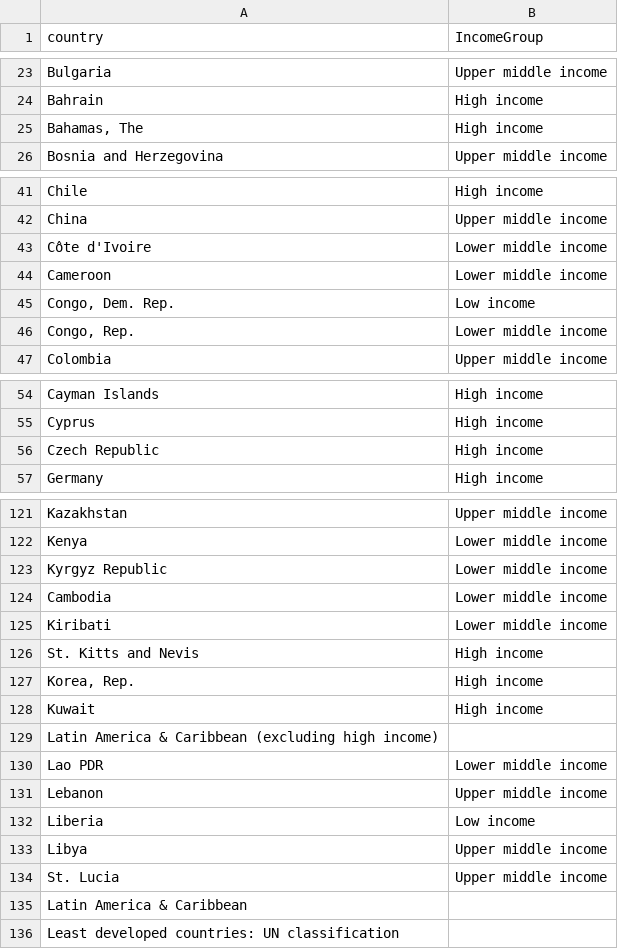
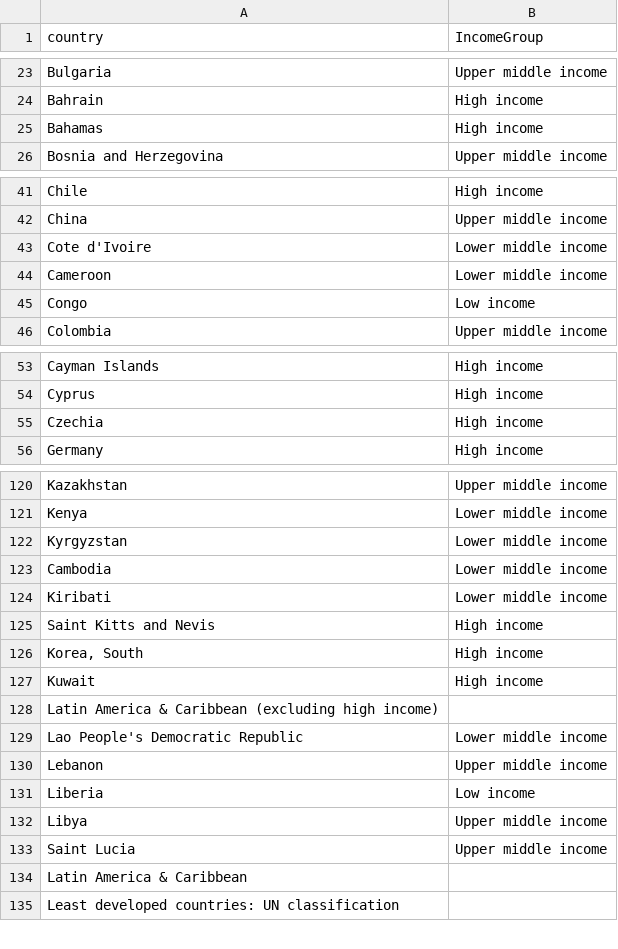
Before and after one commit to ZCTan762/dietary-patterns-and-covid, a CSV file: Code and data/income_group.csv, drawn as a sheet; only a part is shown, gaps mark what is left out; the diff covers the shown part only.

```diff
--- a/Code and data/income_group.csv
+++ b/Code and data/income_group.csv
@@ -24,3 +24,3 @@ Bulgaria,Upper middle income
 Bahrain,High income
-"Bahamas, The",High income
+Bahamas,High income
 Bosnia and Herzegovina,Upper middle income
@@ -42,6 +42,5 @@ Chile,High income
 China,Upper middle income
-Côte d'Ivoire,Lower middle income
+Cote d'Ivoire,Lower middle income
 Cameroon,Lower middle income
-"Congo, Dem. Rep.",Low income
-"Congo, Rep.",Lower middle income
+Congo,Low income
 Colombia,Upper middle income
@@ -55,3 +54,3 @@ Cayman Islands,High income
 Cyprus,High income
-Czech Republic,High income
+Czechia,High income
 Germany,High income
@@ -122,10 +121,10 @@ Kazakhstan,Upper middle income
 Kenya,Lower middle income
-Kyrgyz Republic,Lower middle income
+Kyrgyzstan,Lower middle income
 Cambodia,Lower middle income
 Kiribati,Lower middle income
-St. Kitts and Nevis,High income
-"Korea, Rep.",High income
+Saint Kitts and Nevis,High income
+"Korea, South",High income
 Kuwait,High income
 Latin America & Caribbean (excluding high income),
-Lao PDR,Lower middle income
+Lao People's Democratic Republic,Lower middle income
 Lebanon,Upper middle income
@@ -133,3 +132,3 @@ Liberia,Low income
 Libya,Upper middle income
-St. Lucia,Upper middle income
+Saint Lucia,Upper middle income
 Latin America & Caribbean,
```
Also changed, not shown: 9 edited cells elsewhere in this file, Code and data/REIGN_2021.csv.
